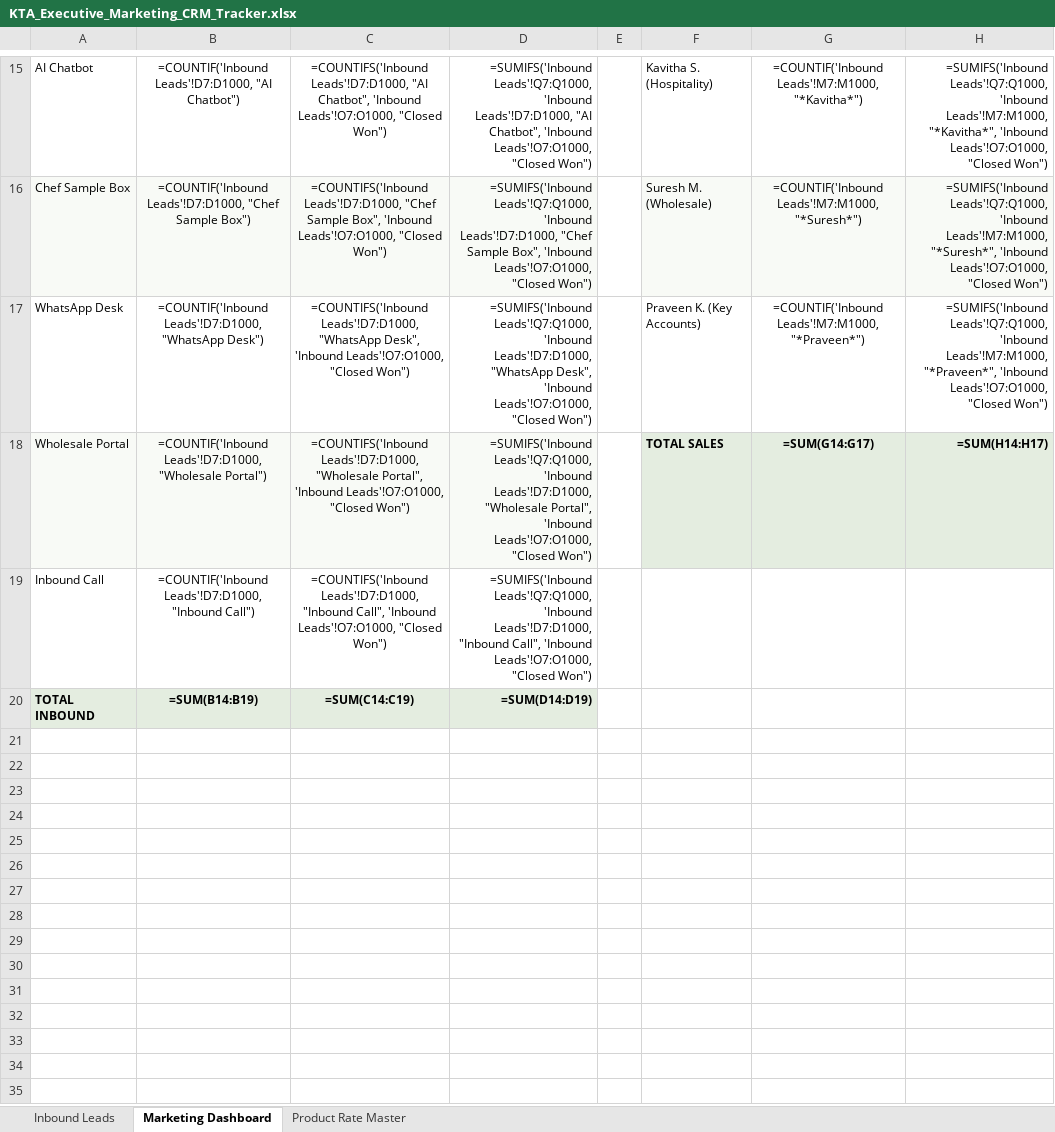
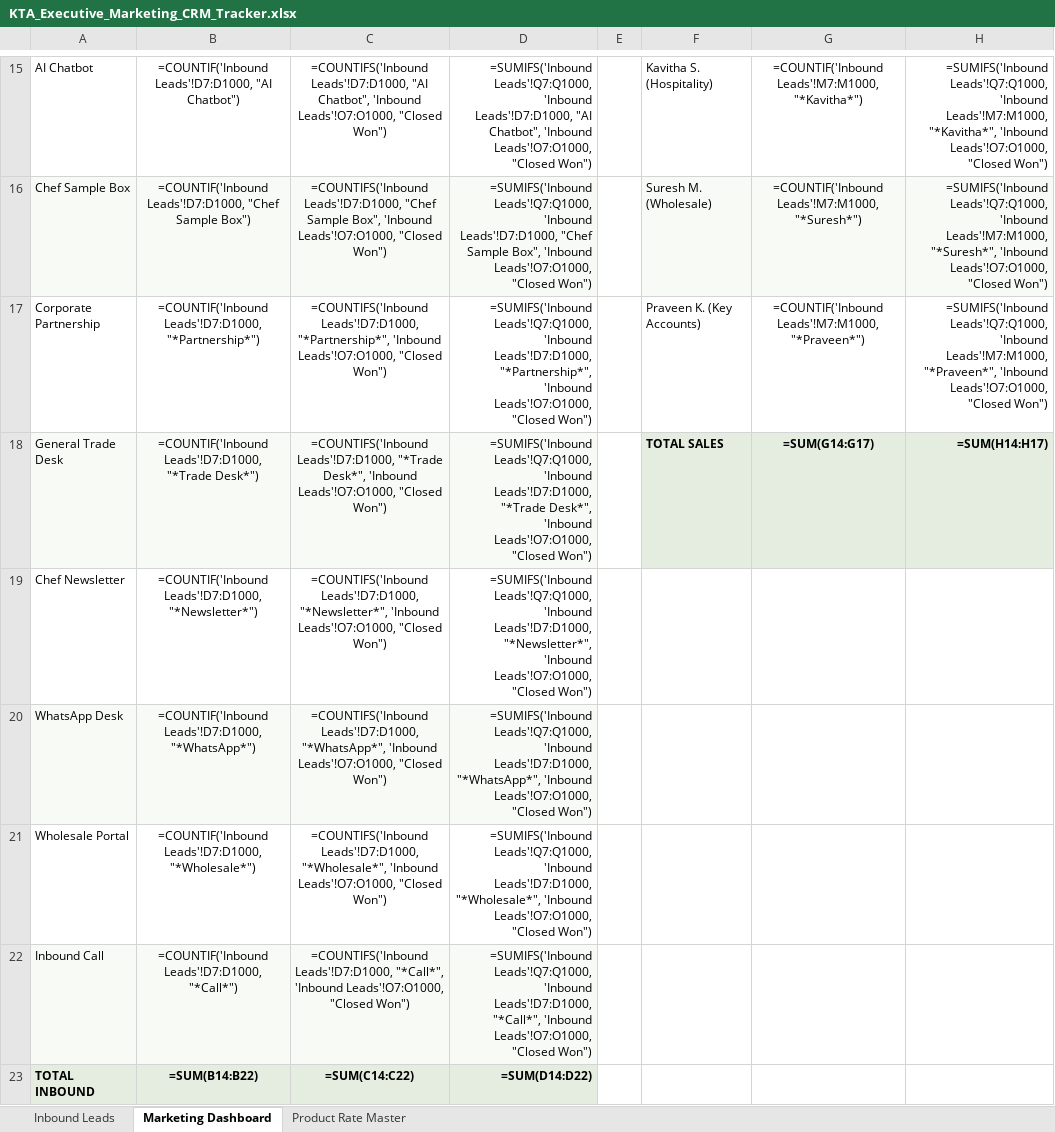
Before and after one commit to basheerkottayar3-creator/KTA, an Excel workbook: KTA_Executive_Marketing_CRM_Tracker.xlsx, sheet Marketing Dashboard, drawn as a sheet; only a part is shown, gaps mark what is left out; values as stored, in another font and other column widths than the file's, no borders; formulas without a stored value are shown as written; addresses are those after the commit; the diff names each change by its address in the sheet, - before the commit and + after, or states it on an @@ line.

Commit message:
Enhance Apps Script with dynamic dropdown inheritance and comprehensive source channel list to prevent invalid warnings

```diff
--- a/KTA_Executive_Marketing_CRM_Tracker.xlsx (sheet Marketing Dashboard)
+++ b/KTA_Executive_Marketing_CRM_Tracker.xlsx (sheet Marketing Dashboard)
+row 17: Corporate Partnership | =COUNTIF('Inbound Leads'!D7:D1000, "*Partnership*") | =COUNTIFS('Inbound Leads'!D7:D1000, "*Partnership*", 'Inbound Leads'!O7:O1000, "Closed Won") | =SUMIFS('Inbound Leads'!Q7:Q1000, 'Inbound Leads'!D7:D1000, "*Partnership*", 'Inbound Leads'!O7:O1000, "Closed Won") |  | Praveen K. (Key Accounts) | =COUNTIF('Inbound Leads'!M7:M1000, "*Praveen*") | =SUMIFS('Inbound Leads'!Q7:Q1000, 'Inbound Leads'!M7:M1000, "*Praveen*", 'Inbound Leads'!O7:O1000, "Closed Won")
+row 18: General Trade Desk | =COUNTIF('Inbound Leads'!D7:D1000, "*Trade Desk*") | =COUNTIFS('Inbound Leads'!D7:D1000, "*Trade Desk*", 'Inbound Leads'!O7:O1000, "Closed Won") | =SUMIFS('Inbound Leads'!Q7:Q1000, 'Inbound Leads'!D7:D1000, "*Trade Desk*", 'Inbound Leads'!O7:O1000, "Closed Won") |  | TOTAL SALES | =SUM(G14:G17) | =SUM(H14:H17)
+row 19: Chef Newsletter | =COUNTIF('Inbound Leads'!D7:D1000, "*Newsletter*") | =COUNTIFS('Inbound Leads'!D7:D1000, "*Newsletter*", 'Inbound Leads'!O7:O1000, "Closed Won") | =SUMIFS('Inbound Leads'!Q7:Q1000, 'Inbound Leads'!D7:D1000, "*Newsletter*", 'Inbound Leads'!O7:O1000, "Closed Won")
-A20:D20 fill: none
+A20:D20 fill: #F8FAF6
-B20: =COUNTIF('Inbound Leads'!D7:D1000, "WhatsApp Desk")
+B20: =COUNTIF('Inbound Leads'!D7:D1000, "*WhatsApp*")
-C20: =COUNTIFS('Inbound Leads'!D7:D1000, "WhatsApp Desk", 'Inbound Leads'!O7:O1000,…
+C20: =COUNTIFS('Inbound Leads'!D7:D1000, "*WhatsApp*", 'Inbound Leads'!O7:O1000,…
-D20: …'Inbound Leads'!D7:D1000, "WhatsApp Desk", 'Inbound Leads'!O7:O1000,…
+D20: …'Inbound Leads'!D7:D1000, "*WhatsApp*", 'Inbound Leads'!O7:O1000,…
-F20: Praveen K. (Key Accounts)
+F20: (empty)
-G20: =COUNTIF('Inbound Leads'!M7:M1000, "*Praveen*")
+G20: (empty)
-H20: =SUMIFS('Inbound Leads'!Q7:Q1000, 'Inbound Leads'!M7:M1000, "*Praveen*", 'Inbound Leads'!O7:O1000, "Closed Won")
+H20: (empty)
-A21:D21 fill: #F8FAF6
+A21:D21 fill: none
-B21: =COUNTIF('Inbound Leads'!D7:D1000, "Wholesale Portal")
+B21: =COUNTIF('Inbound Leads'!D7:D1000, "*Wholesale*")
-C21: =COUNTIFS('Inbound Leads'!D7:D1000, "Wholesale Portal", 'Inbound Leads'!O7:O1000,…
+C21: =COUNTIFS('Inbound Leads'!D7:D1000, "*Wholesale*", 'Inbound Leads'!O7:O1000,…
-D21: …'Inbound Leads'!D7:D1000, "Wholesale Portal", 'Inbound Leads'!O7:O1000,…
+D21: …'Inbound Leads'!D7:D1000, "*Wholesale*", 'Inbound Leads'!O7:O1000,…
-F21: TOTAL SALES
+F21: (empty)
-F21:H21 fill: #E4EDE0
+F21:H21 fill: none
-G21: =SUM(G14:G17)
+G21: (empty)
-H21: =SUM(H14:H17)
+H21: (empty)
-A22:D22 fill: none
+A22:D22 fill: #F8FAF6
-B22: =COUNTIF('Inbound Leads'!D7:D1000, "Inbound Call")
+B22: =COUNTIF('Inbound Leads'!D7:D1000, "*Call*")
-C22: =COUNTIFS('Inbound Leads'!D7:D1000, "Inbound Call", 'Inbound Leads'!O7:O1000,…
+C22: =COUNTIFS('Inbound Leads'!D7:D1000, "*Call*", 'Inbound Leads'!O7:O1000,…
-D22: …'Inbound Leads'!D7:D1000, "Inbound Call", 'Inbound Leads'!O7:O1000,…
+D22: …'Inbound Leads'!D7:D1000, "*Call*", 'Inbound Leads'!O7:O1000,…
-B23: =SUM(B14:B19)
+B23: =SUM(B14:B22)
-C23: =SUM(C14:C19)
+C23: =SUM(C14:C22)
-D23: =SUM(D14:D19)
+D23: =SUM(D14:D22)
```
Also changed, not shown: 3 other files.
